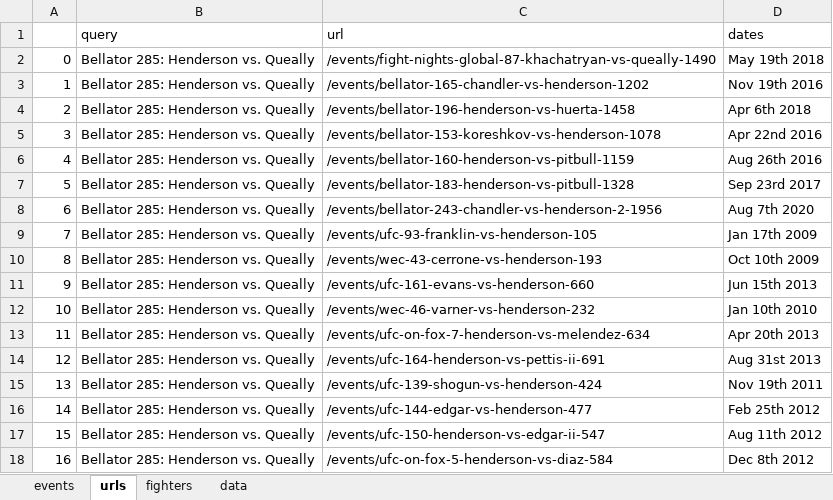
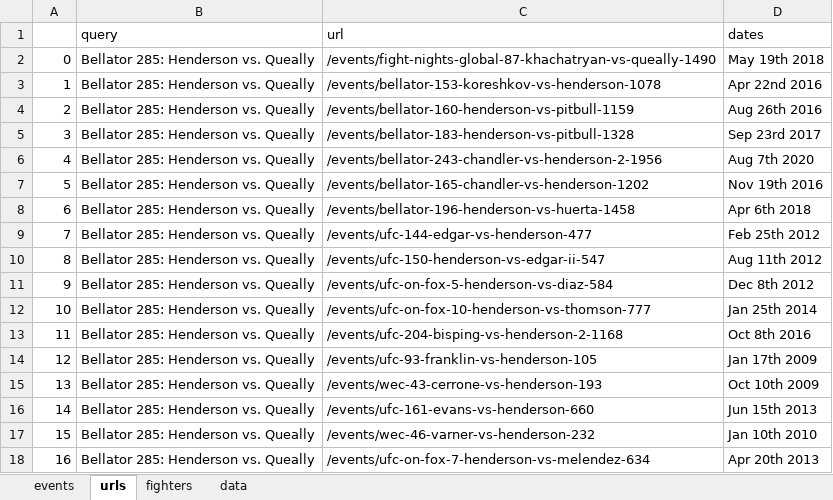
Before and after one commit to gchuber88/MMA, an Excel workbook: mma.xlsx, sheet urls, drawn as a sheet; only a part is shown; values as stored, in another font and other column widths than the file's, no borders; the diff covers the shown part only; the diff names each change by its address in the sheet, - before the commit and + after, or states it on an @@ line.

```diff
--- a/mma.xlsx (sheet urls)
+++ b/mma.xlsx (sheet urls)
-C3 (url): /events/bellator-165-chandler-vs-henderson-1202
+C3 (url): /events/bellator-153-koreshkov-vs-henderson-1078
-D3 (dates): Nov 19th 2016
+D3 (dates): Apr 22nd 2016
-C4 (url): /events/bellator-196-henderson-vs-huerta-1458
+C4 (url): /events/bellator-160-henderson-vs-pitbull-1159
-D4 (dates): Apr 6th 2018
+D4 (dates): Aug 26th 2016
-C5 (url): /events/bellator-153-koreshkov-vs-henderson-1078
+C5 (url): /events/bellator-183-henderson-vs-pitbull-1328
-D5 (dates): Apr 22nd 2016
+D5 (dates): Sep 23rd 2017
-C6 (url): /events/bellator-160-henderson-vs-pitbull-1159
+C6 (url): /events/bellator-243-chandler-vs-henderson-2-1956
-D6 (dates): Aug 26th 2016
+D6 (dates): Aug 7th 2020
-C7 (url): /events/bellator-183-henderson-vs-pitbull-1328
+C7 (url): /events/bellator-165-chandler-vs-henderson-1202
-D7 (dates): Sep 23rd 2017
+D7 (dates): Nov 19th 2016
-C8 (url): /events/bellator-243-chandler-vs-henderson-2-1956
+C8 (url): /events/bellator-196-henderson-vs-huerta-1458
-D8 (dates): Aug 7th 2020
+D8 (dates): Apr 6th 2018
-C9 (url): /events/ufc-93-franklin-vs-henderson-105
+C9 (url): /events/ufc-144-edgar-vs-henderson-477
-D9 (dates): Jan 17th 2009
+D9 (dates): Feb 25th 2012
-C10 (url): /events/wec-43-cerrone-vs-henderson-193
+C10 (url): /events/ufc-150-henderson-vs-edgar-ii-547
-D10 (dates): Oct 10th 2009
+D10 (dates): Aug 11th 2012
-C11 (url): /events/ufc-161-evans-vs-henderson-660
+C11 (url): /events/ufc-on-fox-5-henderson-vs-diaz-584
-D11 (dates): Jun 15th 2013
+D11 (dates): Dec 8th 2012
-C12 (url): /events/wec-46-varner-vs-henderson-232
+C12 (url): /events/ufc-on-fox-10-henderson-vs-thomson-777
-D12 (dates): Jan 10th 2010
+D12 (dates): Jan 25th 2014
-C13 (url): /events/ufc-on-fox-7-henderson-vs-melendez-634
+C13 (url): /events/ufc-204-bisping-vs-henderson-2-1168
-D13 (dates): Apr 20th 2013
+D13 (dates): Oct 8th 2016
-C14 (url): /events/ufc-164-henderson-vs-pettis-ii-691
+C14 (url): /events/ufc-93-franklin-vs-henderson-105
-D14 (dates): Aug 31st 2013
+D14 (dates): Jan 17th 2009
-C15 (url): /events/ufc-139-shogun-vs-henderson-424
+C15 (url): /events/wec-43-cerrone-vs-henderson-193
-D15 (dates): Nov 19th 2011
+D15 (dates): Oct 10th 2009
-C16 (url): /events/ufc-144-edgar-vs-henderson-477
+C16 (url): /events/ufc-161-evans-vs-henderson-660
-D16 (dates): Feb 25th 2012
+D16 (dates): Jun 15th 2013
-C17 (url): /events/ufc-150-henderson-vs-edgar-ii-547
+C17 (url): /events/wec-46-varner-vs-henderson-232
-D17 (dates): Aug 11th 2012
+D17 (dates): Jan 10th 2010
-C18 (url): /events/ufc-on-fox-5-henderson-vs-diaz-584
+C18 (url): /events/ufc-on-fox-7-henderson-vs-melendez-634
-D18 (dates): Dec 8th 2012
+D18 (dates): Apr 20th 2013
```
Also changed, not shown: 201 edited cells elsewhere in this sheet, sheet data, sheet fighters, sheet events.
